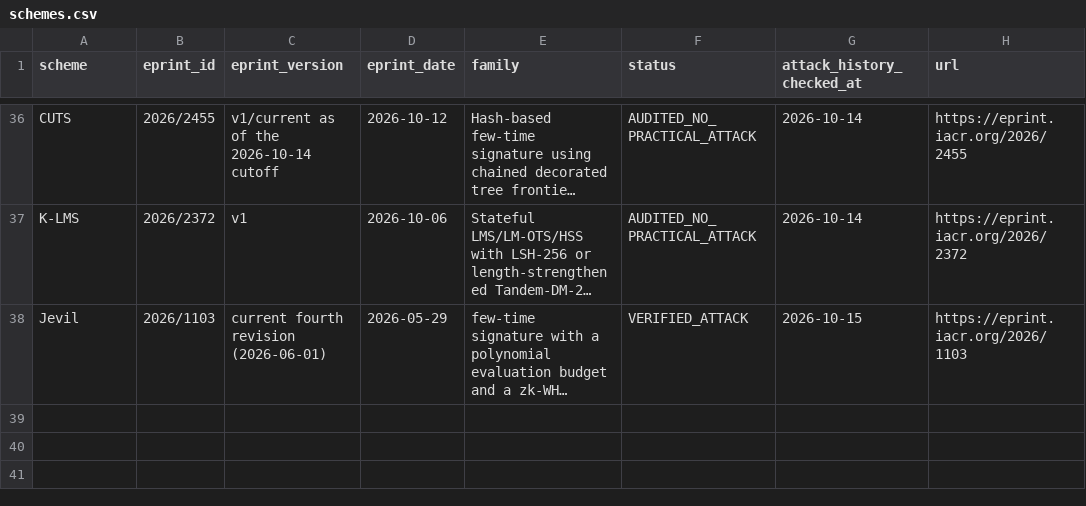
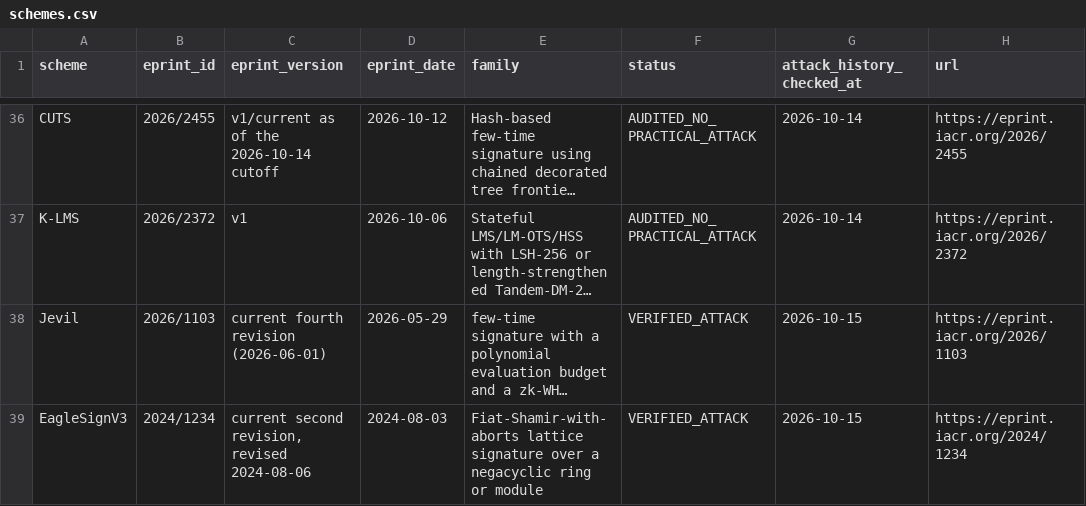
Before and after one commit to martinfeussner/ePrint-Signature-Audit, a CSV file: catalog/schemes.csv, drawn as a sheet; only a part is shown, gaps mark what is left out; long unchanged cells end in …; the diff names each change by its address in the sheet, - before the commit and + after, or states it on an @@ line.

Commit message:
eaglesignv3: publish public-r wrap key recovery

```diff
--- a/catalog/schemes.csv
+++ b/catalog/schemes.csv
+row 39: EagleSignV3 | 2024/1234 | current second revision, revised 2024-08-06 | 2024-08-03 | Fiat-Shamir-with-aborts lattice signature over a negacyclic ring or module | VERIFIED_ATTACK | 2026-10-15 | https://eprint.iacr.org/2024/1234
```
Also changed, not shown: 33 other files.
